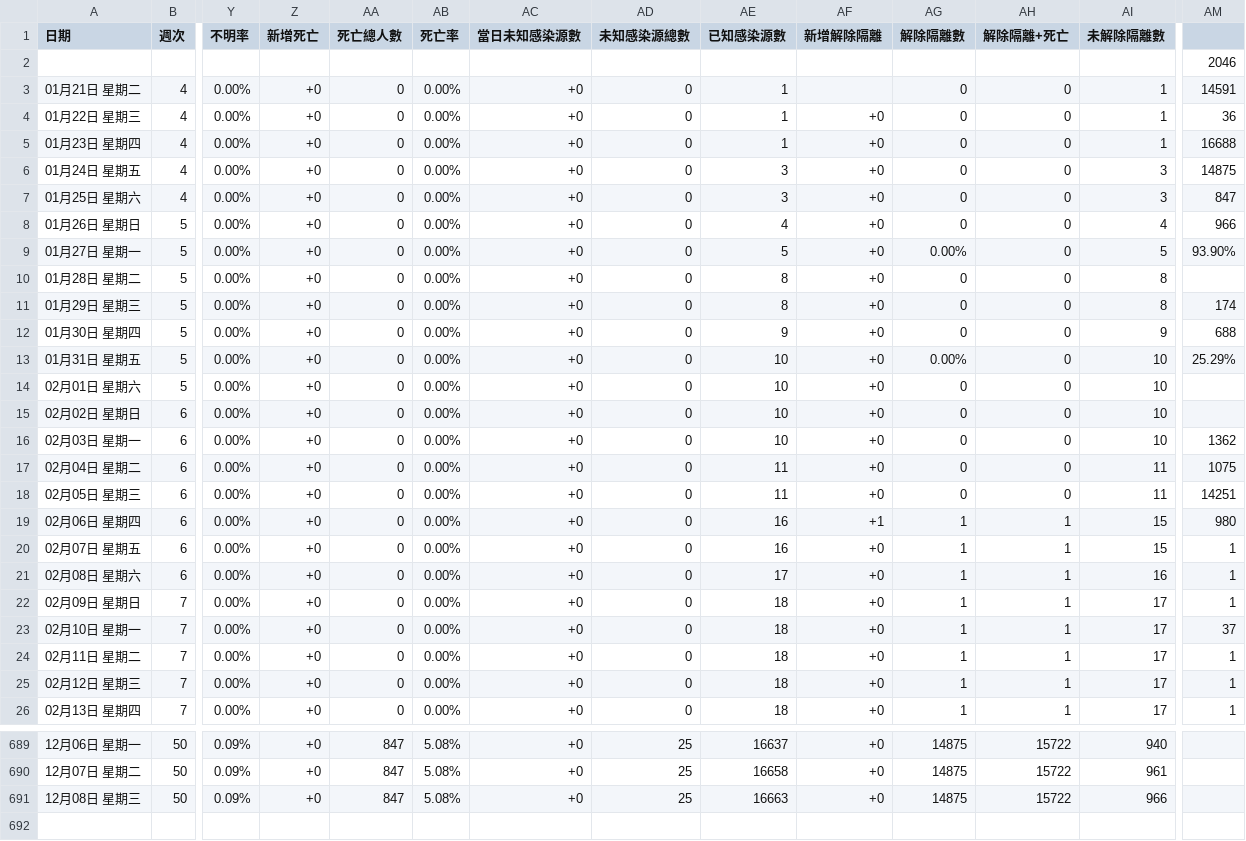
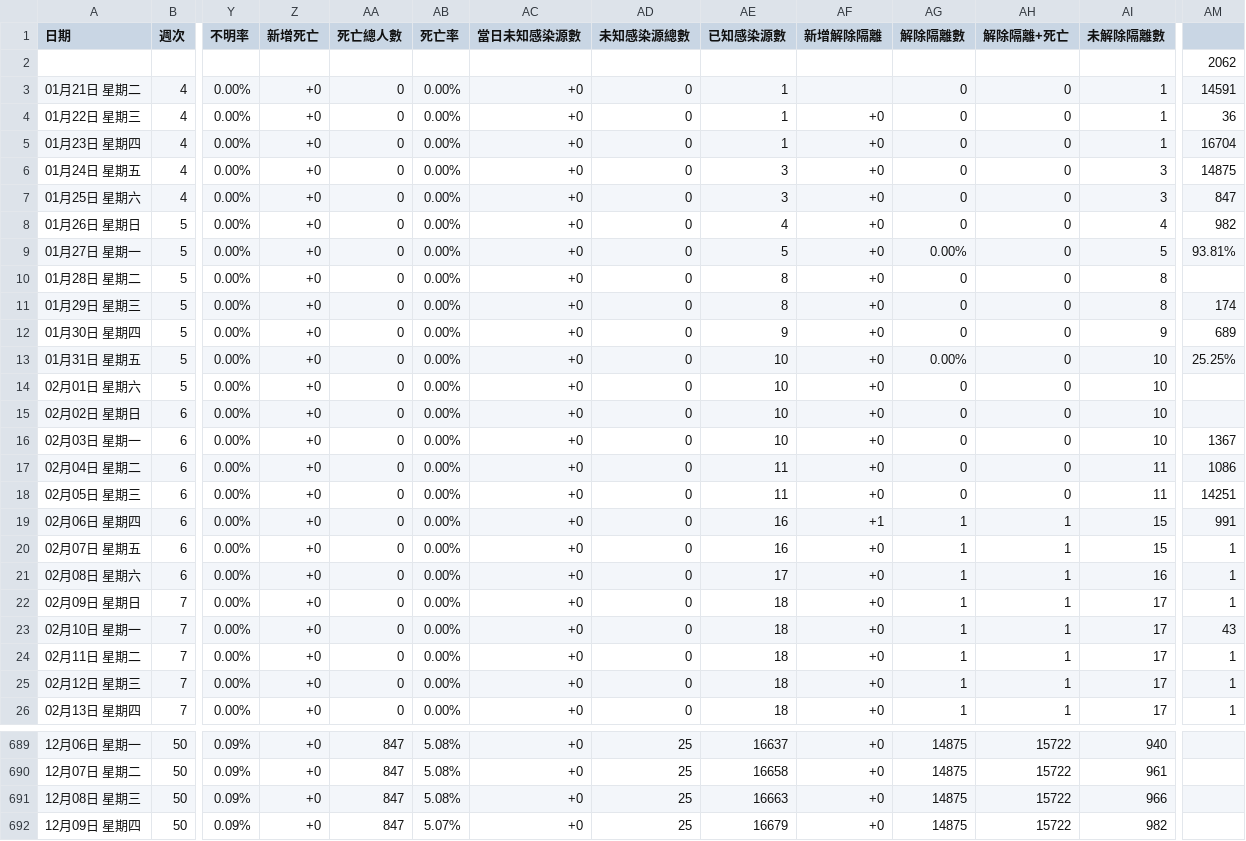
Before and after one commit to Linc-tw/COVID_breakdown, a CSV file: raw_data/COVID-19_in_Taiwan_raw_data_status_evolution.csv, drawn as a sheet; only a part is shown, gaps mark what is left out; rows hold the shown columns only; the diff covers the shown part only; the diff names each change by its address in the sheet, - before the commit and + after, or states it on an @@ line.

```diff
--- a/raw_data/COVID-19_in_Taiwan_raw_data_status_evolution.csv
+++ b/raw_data/COVID-19_in_Taiwan_raw_data_status_evolution.csv
-AM2: 2046
+AM2: 2062
-AM5: 16688
+AM5: 16704
-AM8: 966
+AM8: 982
-AM9: 93.90%
+AM9: 93.81%
-AM12: 688
+AM12: 689
-AM13: 25.29%
+AM13: 25.25%
-AM16: 1362
+AM16: 1367
-AM17: 1075
+AM17: 1086
-AM19: 980
+AM19: 991
-AM23: 37
+AM23: 43
+row 692: 12月09日 星期四 | 50 | 0.09% | +0 | 847 | 5.07% | +0 | 25 | 16679 | +0 | 14875 | 15722 | 982
```
Also changed, not shown: 2 edited cells elsewhere in this file, processed_data/2021/local_case_per_county.csv, processed_data/event_timeline_zh-tw.csv, 50 other files.
